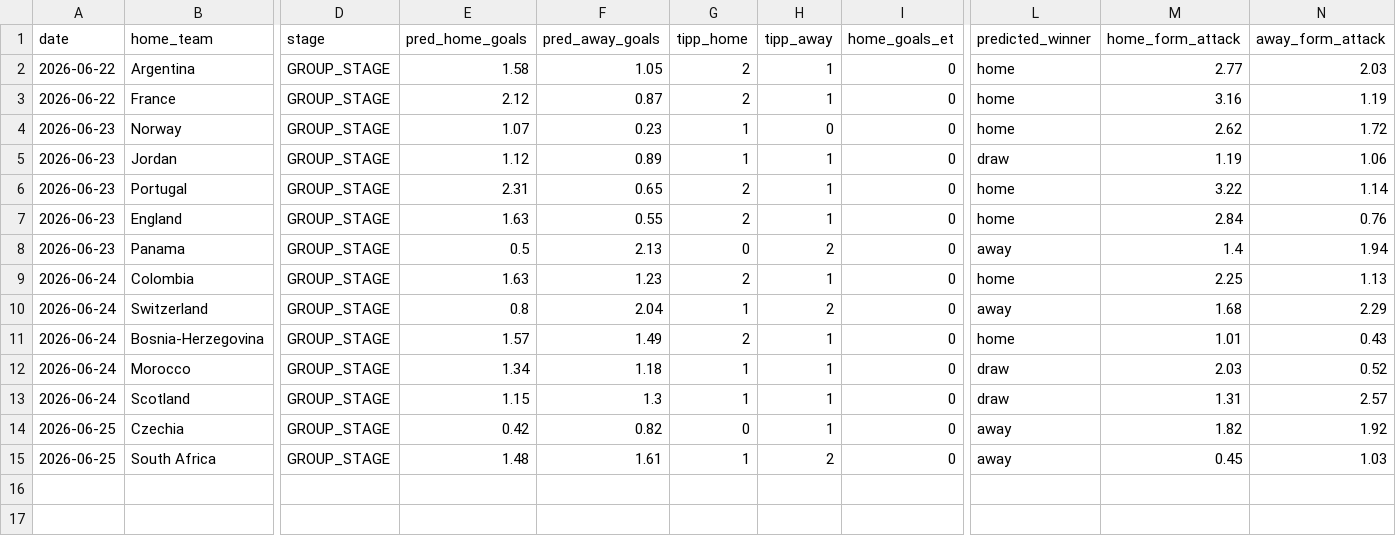
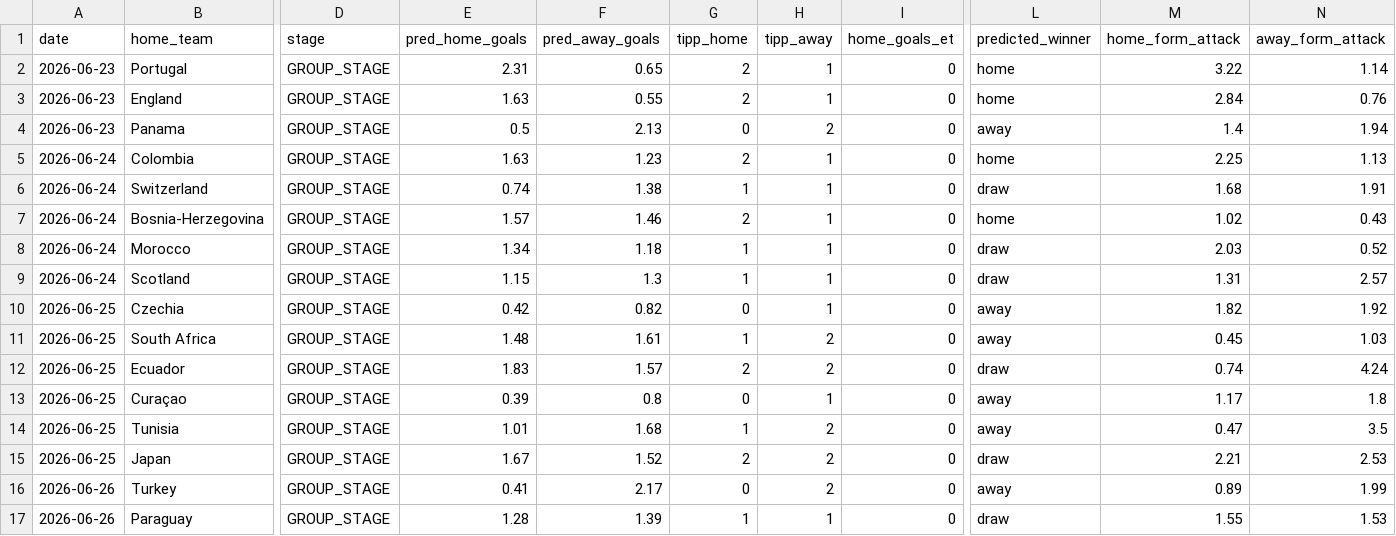
Before and after one commit to sauterjoshua/GoalPredictionEngine, a CSV file: data/processed/predictions.csv, drawn as a sheet; only a part is shown, gaps mark what is left out; removed rows and columns are numbered as before the commit, all else as after; rows hold the shown columns only; the diff names each change by its address in the sheet, - before the commit and + after, or states it on an @@ line.

```diff
--- a/data/processed/predictions.csv
+++ b/data/processed/predictions.csv
-row 2: 2026-06-22 | Argentina | GROUP_STAGE | 1.58 | 1.05 | 2 | 1 | 0 | home | 2.77 | 2.03
-row 3: 2026-06-22 | France | GROUP_STAGE | 2.12 | 0.87 | 2 | 1 | 0 | home | 3.16 | 1.19
-row 4: 2026-06-23 | Norway | GROUP_STAGE | 1.07 | 0.23 | 1 | 0 | 0 | home | 2.62 | 1.72
-row 5: 2026-06-23 | Jordan | GROUP_STAGE | 1.12 | 0.89 | 1 | 1 | 0 | draw | 1.19 | 1.06
-E6 (pred_home_goals): 0.8
+E6 (pred_home_goals): 0.74
-F6 (pred_away_goals): 2.04
+F6 (pred_away_goals): 1.38
-H6 (tipp_away): 2
+H6 (tipp_away): 1
-L6 (predicted_winner): away
+L6 (predicted_winner): draw
-N6 (away_form_attack): 2.29
+N6 (away_form_attack): 1.91
-F7 (pred_away_goals): 1.49
+F7 (pred_away_goals): 1.46
-M7 (home_form_attack): 1.01
+M7 (home_form_attack): 1.02
+row 12: 2026-06-25 | Ecuador | GROUP_STAGE | 1.83 | 1.57 | 2 | 2 | 0 | draw | 0.74 | 4.24
+row 13: 2026-06-25 | Curaçao | GROUP_STAGE | 0.39 | 0.8 | 0 | 1 | 0 | away | 1.17 | 1.8
+row 14: 2026-06-25 | Tunisia | GROUP_STAGE | 1.01 | 1.68 | 1 | 2 | 0 | away | 0.47 | 3.5
+row 15: 2026-06-25 | Japan | GROUP_STAGE | 1.67 | 1.52 | 2 | 2 | 0 | draw | 2.21 | 2.53
+row 16: 2026-06-26 | Turkey | GROUP_STAGE | 0.41 | 2.17 | 0 | 2 | 0 | away | 0.89 | 1.99
+row 17: 2026-06-26 | Paraguay | GROUP_STAGE | 1.28 | 1.39 | 1 | 1 | 0 | draw | 1.55 | 1.53
```
Also changed, not shown: data/processed/prediction_history.csv, data/raw/wm2026_live.csv.
